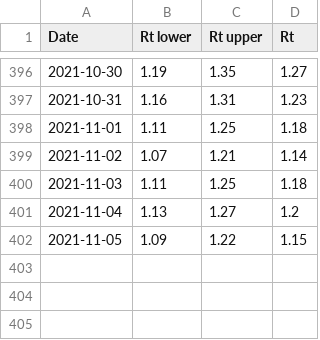
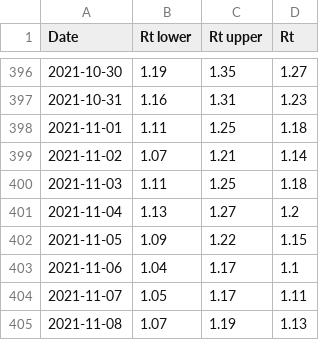
Before and after one commit to andystevensss/corona-data, a CSV file: cases/R.csv, drawn as a sheet; only a part is shown, gaps mark what is left out.

Commit message:
automatic update

```diff
--- a/cases/R.csv
+++ b/cases/R.csv
@@ -402 +402,4 @@ Date,Rt lower,Rt upper,Rt
 2021-11-05,1.09,1.22,1.15
+2021-11-06,1.04,1.17,1.1
+2021-11-07,1.05,1.17,1.11
+2021-11-08,1.07,1.19,1.13
```
